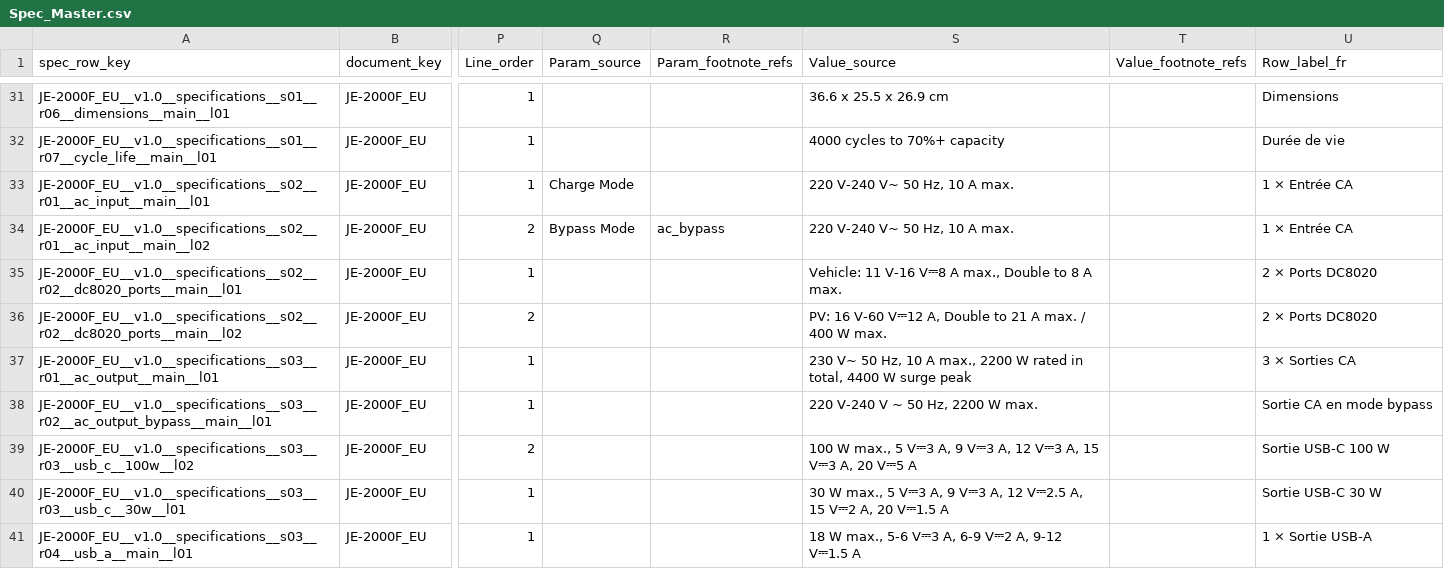
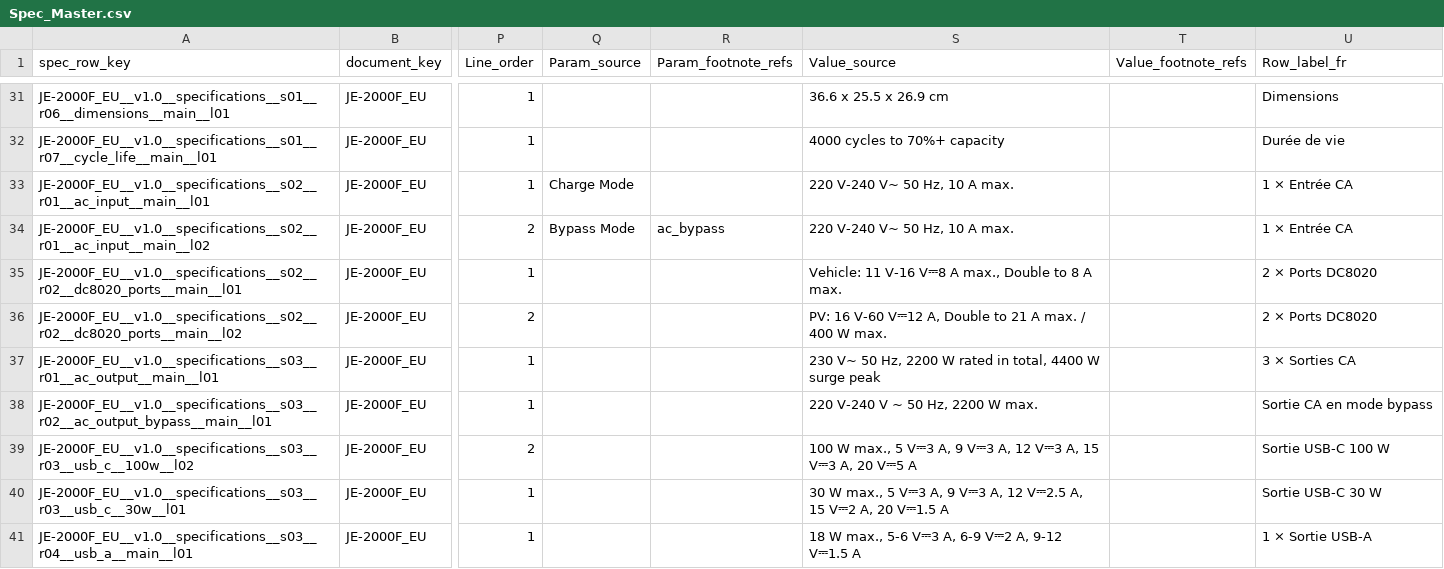
Before and after one commit to Bingboom/Hello-Docs, a CSV file: manual_sources/JE-2000F/EU/en/2.0/phase2/Spec_Master.csv, drawn as a sheet; only a part is shown, gaps mark what is left out; the diff names each change by its address in the sheet, - before the commit and + after, or states it on an @@ line.

```diff
--- a/manual_sources/JE-2000F/EU/en/2.0/phase2/Spec_Master.csv
+++ b/manual_sources/JE-2000F/EU/en/2.0/phase2/Spec_Master.csv
-S37 (Value_source): …50 Hz, 10 A max., 2200 W…
+S37 (Value_source): …50 Hz, 2200 W…
```
Also changed, not shown: 3 other files.
